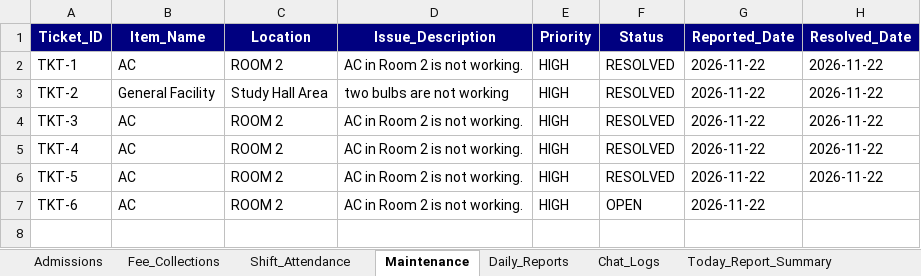
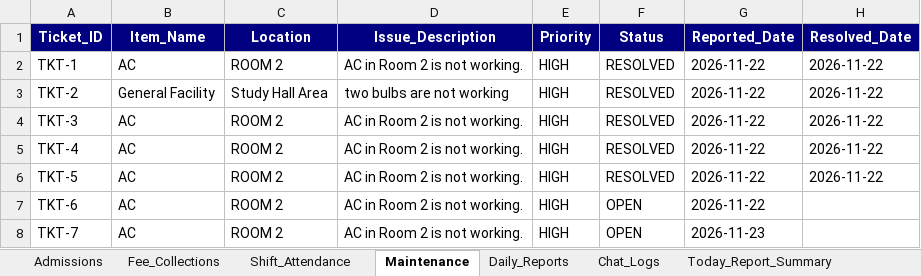
Before and after one commit to NithinJamisetty/radha-study-hall-management, an Excel workbook: backend/data/study_hall_database.xlsx, sheet Maintenance, drawn as a sheet; values as stored, in another font and other column widths than the file's, no borders; the diff names each change by its address in the sheet, - before the commit and + after, or states it on an @@ line.

```diff
--- a/backend/data/study_hall_database.xlsx (sheet Maintenance)
+++ b/backend/data/study_hall_database.xlsx (sheet Maintenance)
+row 8: TKT-7 | AC | ROOM 2 | AC in Room 2 is not working. | HIGH | OPEN | 2026-11-23
```
Also changed, not shown: sheet Today_Report_Summary, sheet Chat_Logs, sheet Fee_Collections, sheet Daily_Reports, 7 other files.
